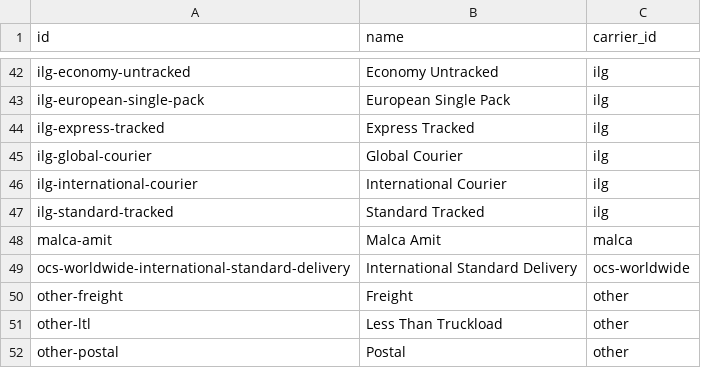
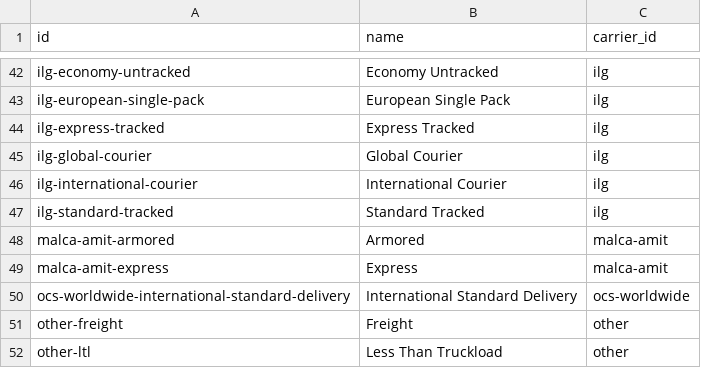
Before and after one commit to flowcommerce/json-reference, a CSV file: data/original/carrier-services.csv, drawn as a sheet; only a part is shown, gaps mark what is left out; the shorter side is filled out with more unchanged rows; removed rows and columns are numbered as before the commit, all else as after; the diff names each change by its address in the sheet, - before the commit and + after, or states it on an @@ line.

```diff
--- a/data/original/carrier-services.csv
+++ b/data/original/carrier-services.csv
-row 48: malca-amit | Malca Amit | malca
+row 48: malca-amit-armored | Armored | malca-amit
+row 49: malca-amit-express | Express | malca-amit
```
Also changed, not shown: data/original/carriers.csv, 4 other files.
